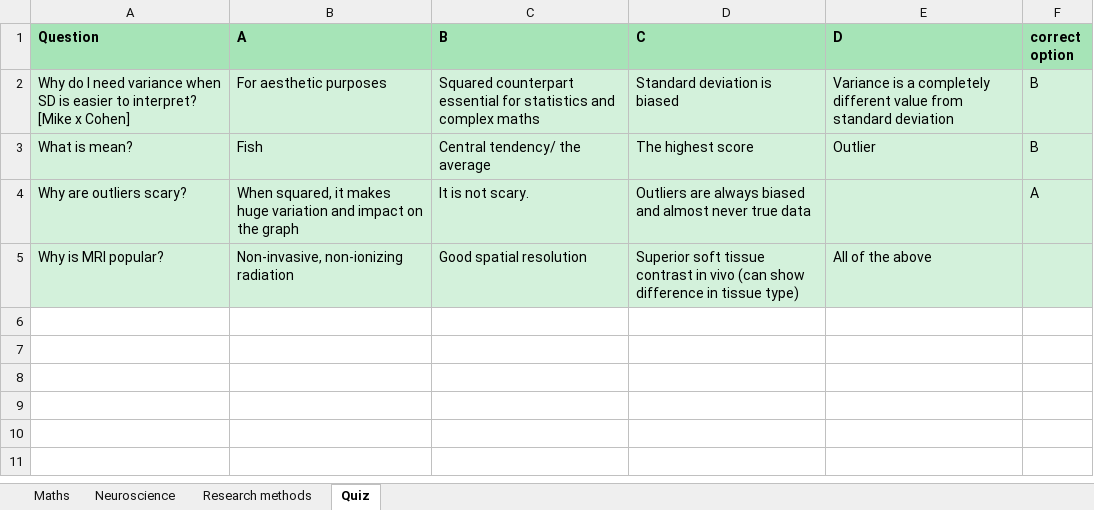
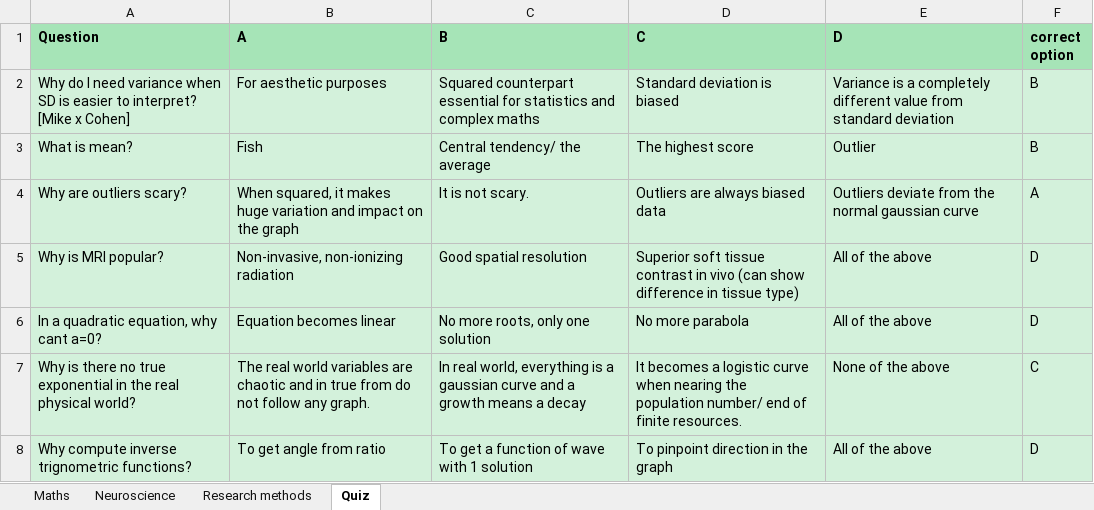
Before and after one commit to manjukashika/manjukashika.github.io, an Excel workbook: GoldfishMemory.xlsx, sheet Quiz, drawn as a sheet; values as stored, in another font and other column widths than the file's, no borders; the diff names each change by its address in the sheet, - before the commit and + after, or states it on an @@ line.

```diff
--- a/GoldfishMemory.xlsx (sheet Quiz)
+++ b/GoldfishMemory.xlsx (sheet Quiz)
-D4 (C): Outliers are always biased and almost never true data
+D4 (C): Outliers are always biased data
-E4 (D): (empty)
+E4 (D): Outliers deviate from the normal gaussian curve
-F5 (correct option): (empty)
+F5 (correct option): D
+row 6: In a quadratic equation, why cant a=0? | Equation becomes linear | No more roots, only one solution | No more parabola | All of the above | D
+row 7: Why is there no true exponential in the real physical world? | The real world variables are chaotic and in true from do not follow any graph. | In real world, everything is a gaussian curve and a growth means a decay | It becomes a logistic curve when nearing the population number/ end of finite resources. | None of the above | C
+row 8: Why compute inverse trignometric functions? | To get angle from ratio | To get a function of wave with 1 solution | To pinpoint direction in the graph | All of the above | D
```
Also changed, not shown: sheet Maths, sheet Neuroscience, sheet Research methods, curriculum.xlsx, 4 other files.
